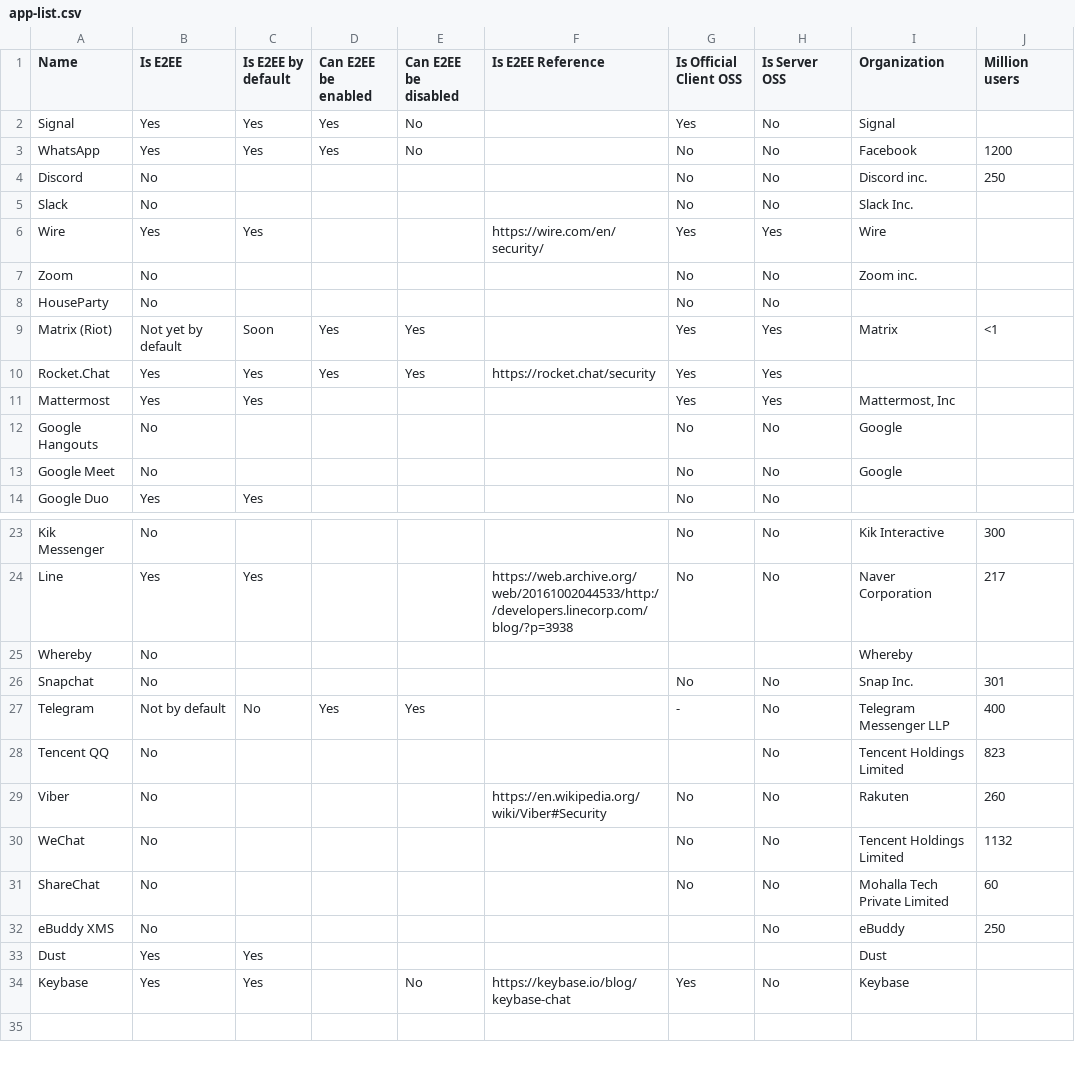
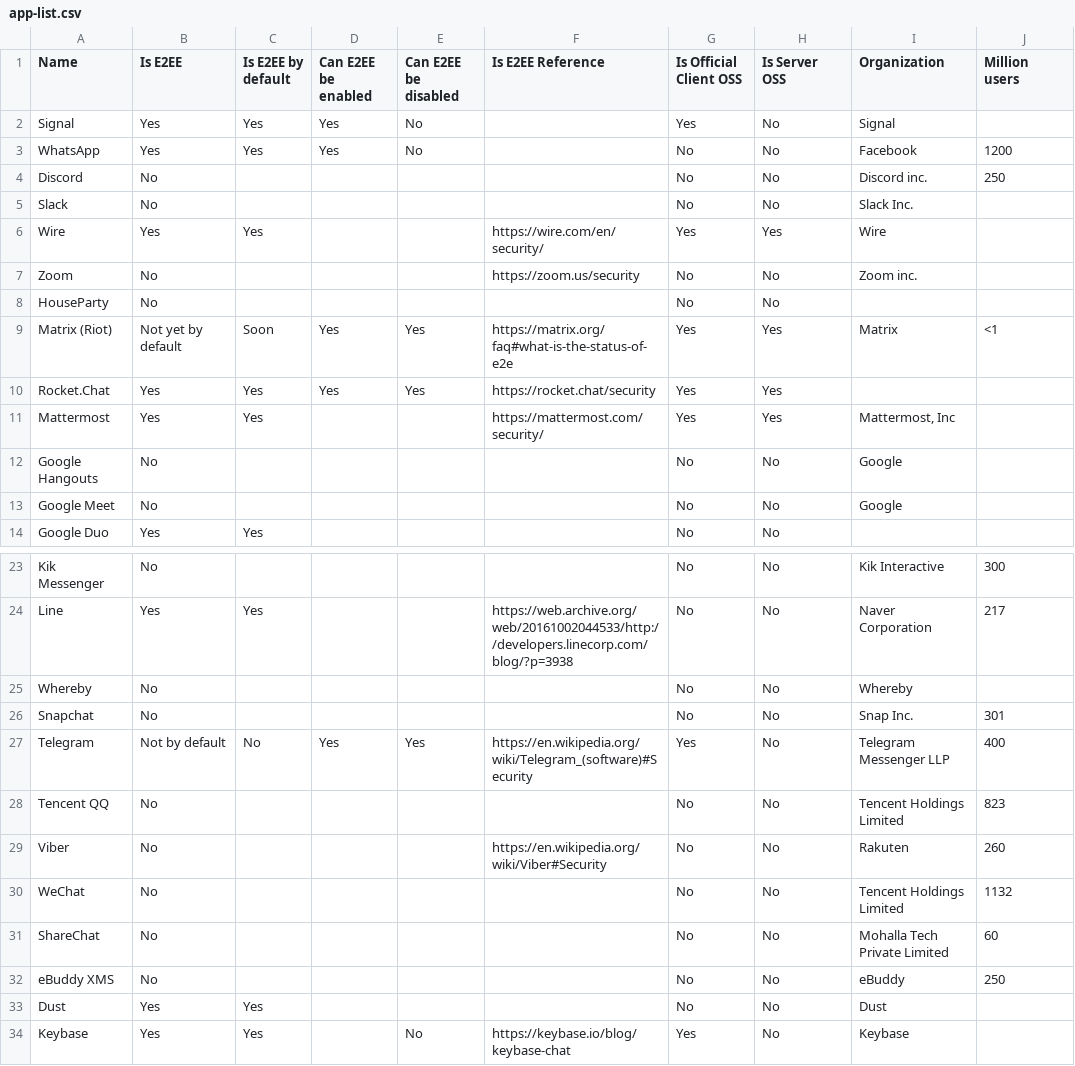
Before and after one commit to romainbou/isE2EE, a CSV file: src/data/app-list.csv, drawn as a sheet; only a part is shown, gaps mark what is left out; the diff names each change by its address in the sheet, - before the commit and + after, or states it on an @@ line.

Commit message:
Add sources and TODOs in the README

```diff
--- a/src/data/app-list.csv
+++ b/src/data/app-list.csv
-F7 (Is E2EE Reference): (empty)
+F7 (Is E2EE Reference): https://zoom.us/security
-F9 (Is E2EE Reference): (empty)
+F9 (Is E2EE Reference): https://matrix.org/faq#what-is-the-status-of-e2e
-F11 (Is E2EE Reference): (empty)
+F11 (Is E2EE Reference): https://mattermost.com/security/
-G25 (Is Official Client OSS): (empty)
+G25 (Is Official Client OSS): No
-H25 (Is Server OSS): (empty)
+H25 (Is Server OSS): No
-F27 (Is E2EE Reference): (empty)
+F27 (Is E2EE Reference): https://en.wikipedia.org/wiki/Telegram_(software)#Security
-G27 (Is Official Client OSS): -
+G27 (Is Official Client OSS): Yes
-G28 (Is Official Client OSS): (empty)
+G28 (Is Official Client OSS): No
-G32:G33 (Is Official Client OSS): (empty)
+G32:G33 (Is Official Client OSS): No
-H33 (Is Server OSS): (empty)
+H33 (Is Server OSS): No
```
Also changed, not shown: 1 other file.
